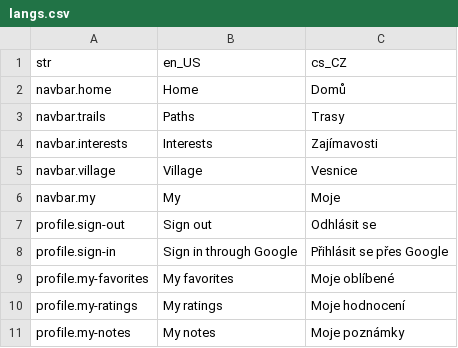
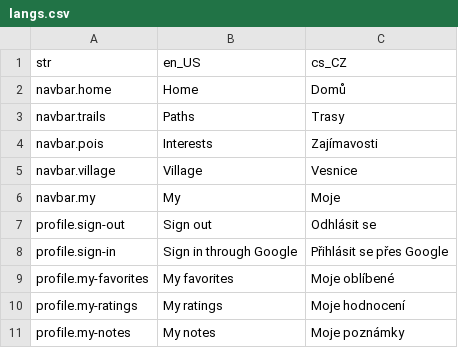
Before and after one commit to Vitenuto/spacirtrasa, a CSV file: assets/translations/langs.csv, drawn as a sheet; only a part is shown.

Commit message:
CHORE: Interests page -> PoisPage

```diff
--- a/assets/translations/langs.csv
+++ b/assets/translations/langs.csv
@@ -3,3 +3,3 @@ navbar.home,Home,Domů
 navbar.trails,Paths,Trasy
-navbar.interests,Interests,Zajímavosti
+navbar.pois,Interests,Zajímavosti
 navbar.village,Village,Vesnice
```
Also changed, not shown: 4 other files.
